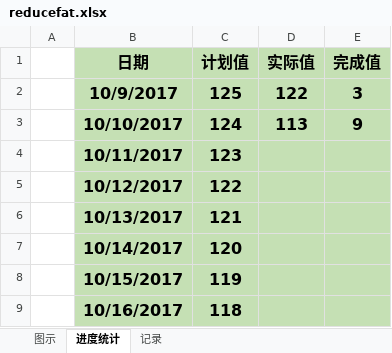
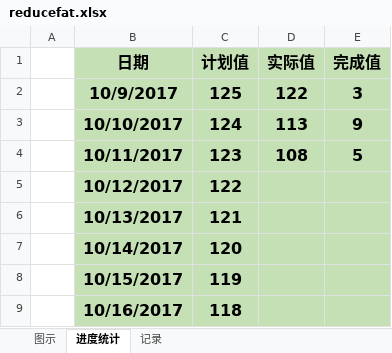
Before and after one commit to duominike/redemption, an Excel workbook: redemption/reducefat.xlsx, sheet 进度统计, drawn as a sheet; only a part is shown; values as stored, in another font and other column widths than the file's, no borders; the diff names each change by its address in the sheet, - before the commit and + after, or states it on an @@ line.

Commit message:
10-11

```diff
--- a/redemption/reducefat.xlsx (sheet 进度统计)
+++ b/redemption/reducefat.xlsx (sheet 进度统计)
-D4 (实际值): (empty)
+D4 (实际值): 108
-E4 (完成值): (empty)
+E4 (完成值): 5
```
Also changed, not shown: sheet 记录, charts or pictures.
